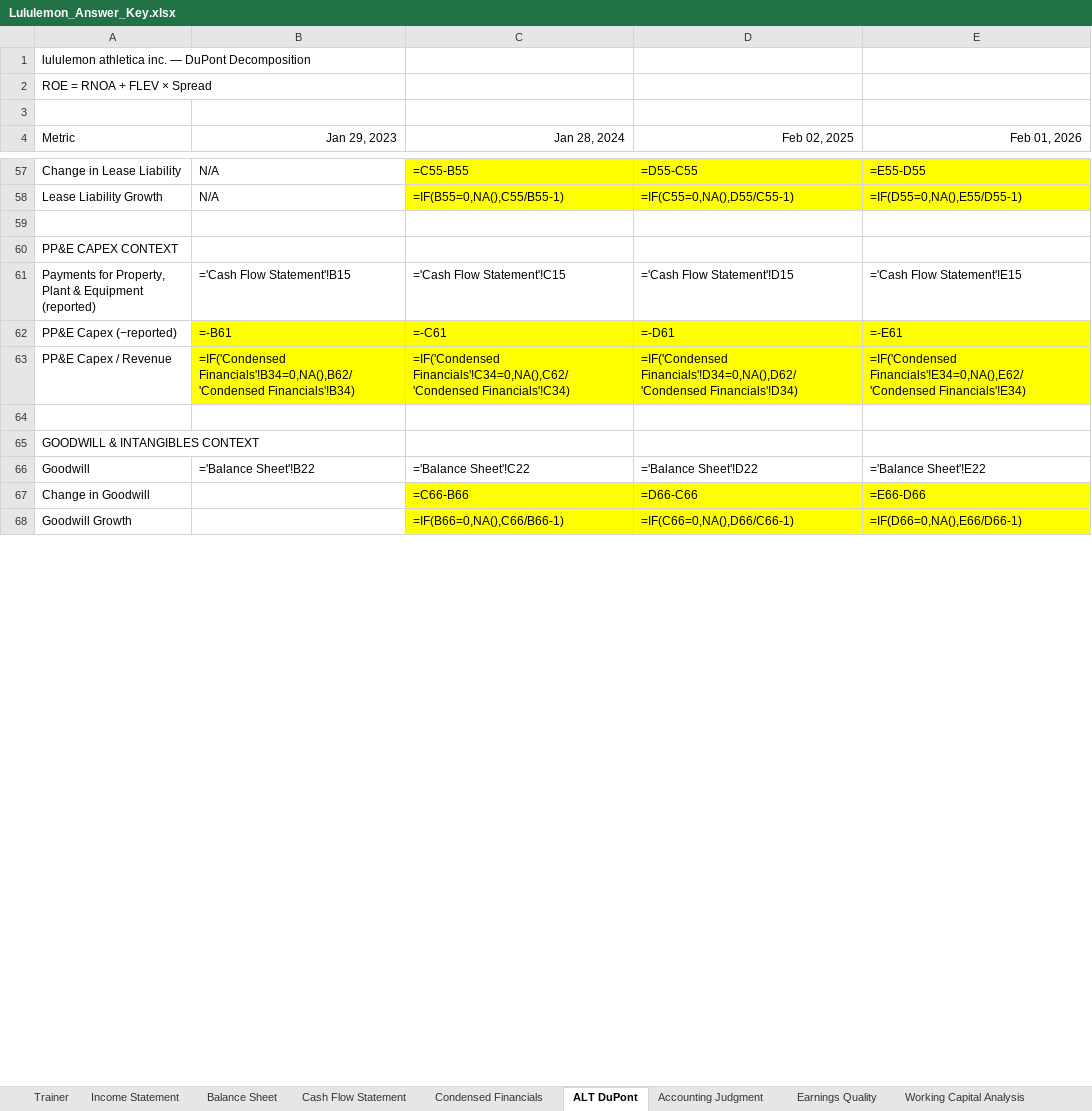
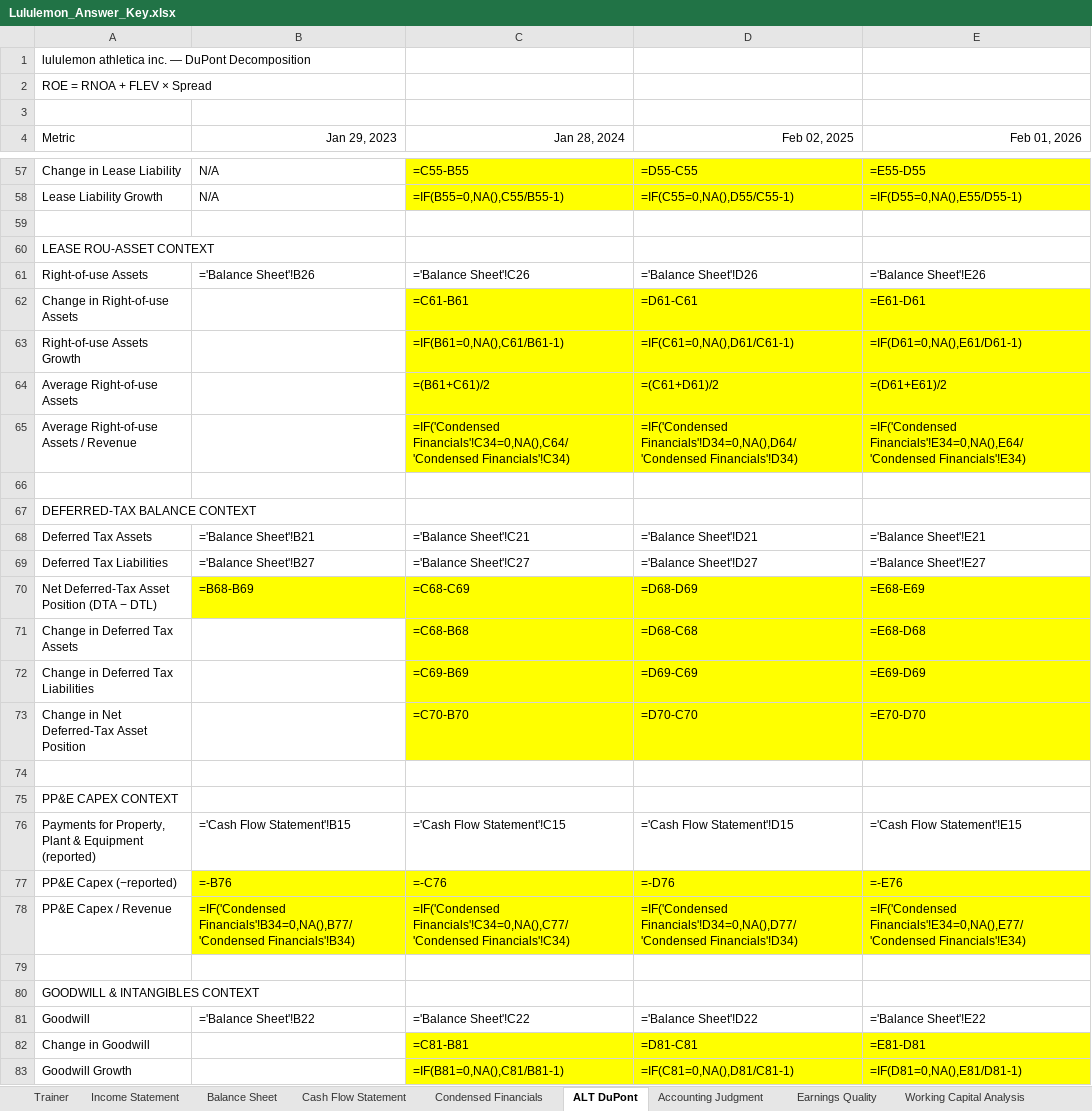
Before and after one commit to MrMittenCrab/bav_trainer, an Excel workbook: release/lululemon/Lululemon_Answer_Key.xlsx, sheet ALT DuPont, drawn as a sheet; only a part is shown, gaps mark what is left out; values as stored, in another font and other column widths than the file's, no borders; formulas without a stored value are shown as written; addresses are those after the commit; the diff covers the shown part only; the diff names each change by its address in the sheet, - before the commit and + after, or states it on an @@ line.

```diff
--- a/release/lululemon/Lululemon_Answer_Key.xlsx (sheet ALT DuPont)
+++ b/release/lululemon/Lululemon_Answer_Key.xlsx (sheet ALT DuPont)
+row 60: LEASE ROU-ASSET CONTEXT
+row 61: Right-of-use Assets | ='Balance Sheet'!B26 | ='Balance Sheet'!C26 | ='Balance Sheet'!D26 | ='Balance Sheet'!E26
+row 62: Change in Right-of-use Assets |  | =C61-B61 | =D61-C61 | =E61-D61
+row 63: Right-of-use Assets Growth |  | =IF(B61=0,NA(),C61/B61-1) | =IF(C61=0,NA(),D61/C61-1) | =IF(D61=0,NA(),E61/D61-1)
+row 64: Average Right-of-use Assets |  | =(B61+C61)/2 | =(C61+D61)/2 | =(D61+E61)/2
+row 65: Average Right-of-use Assets / Revenue |  | =IF('Condensed Financials'!C34=0,NA(),C64/'Condensed Financials'!C34) | =IF('Condensed Financials'!D34=0,NA(),D64/'Condensed Financials'!D34) | =IF('Condensed Financials'!E34=0,NA(),E64/'Condensed Financials'!E34)
+row 66: (empty)
+row 67: DEFERRED-TAX BALANCE CONTEXT
+row 68: Deferred Tax Assets | ='Balance Sheet'!B21 | ='Balance Sheet'!C21 | ='Balance Sheet'!D21 | ='Balance Sheet'!E21
+row 69: Deferred Tax Liabilities | ='Balance Sheet'!B27 | ='Balance Sheet'!C27 | ='Balance Sheet'!D27 | ='Balance Sheet'!E27
+row 70: Net Deferred-Tax Asset Position (DTA − DTL) | =B68-B69 | =C68-C69 | =D68-D69 | =E68-E69
+row 71: Change in Deferred Tax Assets |  | =C68-B68 | =D68-C68 | =E68-D68
+row 72: Change in Deferred Tax Liabilities |  | =C69-B69 | =D69-C69 | =E69-D69
+row 73: Change in Net Deferred-Tax Asset Position |  | =C70-B70 | =D70-C70 | =E70-D70
+row 74: (empty)
-B77 (Jan 29, 2023): =-B61
+B77 (Jan 29, 2023): =-B76
-C77 (Jan 28, 2024): =-C61
+C77 (Jan 28, 2024): =-C76
-D77 (Feb 02, 2025): =-D61
+D77 (Feb 02, 2025): =-D76
-E77 (Feb 01, 2026): =-E61
+E77 (Feb 01, 2026): =-E76
-B78 (Jan 29, 2023): =IF('Condensed Financials'!B34=0,NA(),B62/'Condensed Financials'!B34)
+B78 (Jan 29, 2023): =IF('Condensed Financials'!B34=0,NA(),B77/'Condensed Financials'!B34)
-C78 (Jan 28, 2024): =IF('Condensed Financials'!C34=0,NA(),C62/'Condensed Financials'!C34)
+C78 (Jan 28, 2024): =IF('Condensed Financials'!C34=0,NA(),C77/'Condensed Financials'!C34)
-D78 (Feb 02, 2025): =IF('Condensed Financials'!D34=0,NA(),D62/'Condensed Financials'!D34)
+D78 (Feb 02, 2025): =IF('Condensed Financials'!D34=0,NA(),D77/'Condensed Financials'!D34)
-E78 (Feb 01, 2026): =IF('Condensed Financials'!E34=0,NA(),E62/'Condensed Financials'!E34)
+E78 (Feb 01, 2026): =IF('Condensed Financials'!E34=0,NA(),E77/'Condensed Financials'!E34)
-C82 (Jan 28, 2024): =C66-B66
+C82 (Jan 28, 2024): =C81-B81
-D82 (Feb 02, 2025): =D66-C66
+D82 (Feb 02, 2025): =D81-C81
-E82 (Feb 01, 2026): =E66-D66
+E82 (Feb 01, 2026): =E81-D81
-C83 (Jan 28, 2024): =IF(B66=0,NA(),C66/B66-1)
+C83 (Jan 28, 2024): =IF(B81=0,NA(),C81/B81-1)
-D83 (Feb 02, 2025): =IF(C66=0,NA(),D66/C66-1)
+D83 (Feb 02, 2025): =IF(C81=0,NA(),D81/C81-1)
-E83 (Feb 01, 2026): =IF(D66=0,NA(),E66/D66-1)
+E83 (Feb 01, 2026): =IF(D81=0,NA(),E81/D81-1)
```
Also changed, not shown: 34 edited cells elsewhere in this sheet, sheet Trainer, release/fast_retailing/FastRetailing_Answer_Key.xlsx, release/fast_retailing/FastRetailing_Trainer.xlsx, 13 other files.
